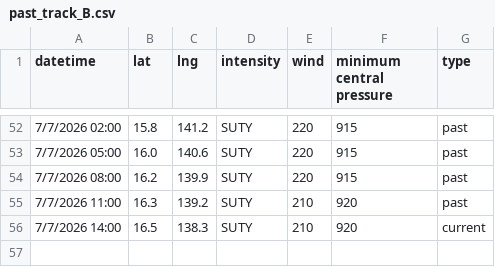
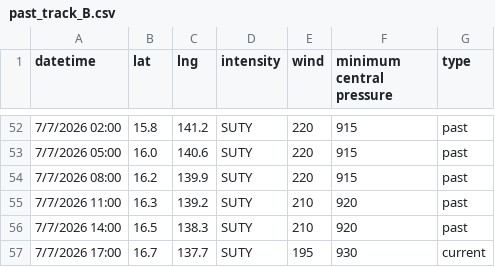
Before and after one commit to zax41006-bot/MMC-TC-GIS, a CSV file: past_track_B.csv, drawn as a sheet; only a part is shown, gaps mark what is left out.

Commit message:
Update past_track_B.csv

```diff
--- a/past_track_B.csv
+++ b/past_track_B.csv
@@ -55,2 +55,3 @@ datetime,lat,lng,intensity,wind,minimum central pressure,type
 7/7/2026 11:00,16.3,139.2,SUTY,210,920,past
-7/7/2026 14:00,16.5,138.3,SUTY,210,920,current
+7/7/2026 14:00,16.5,138.3,SUTY,210,920,past
+7/7/2026 17:00,16.7,137.7,SUTY,195,930,current
```
